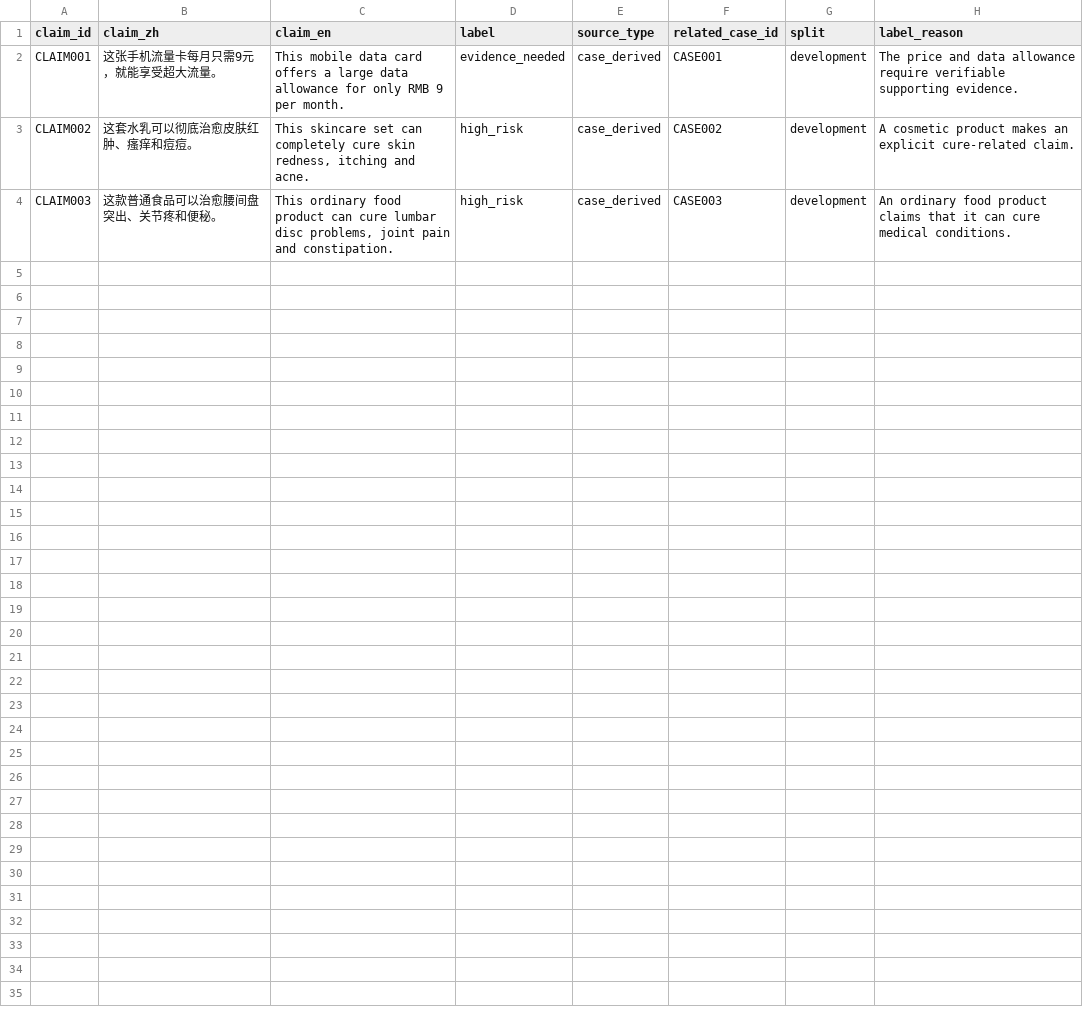
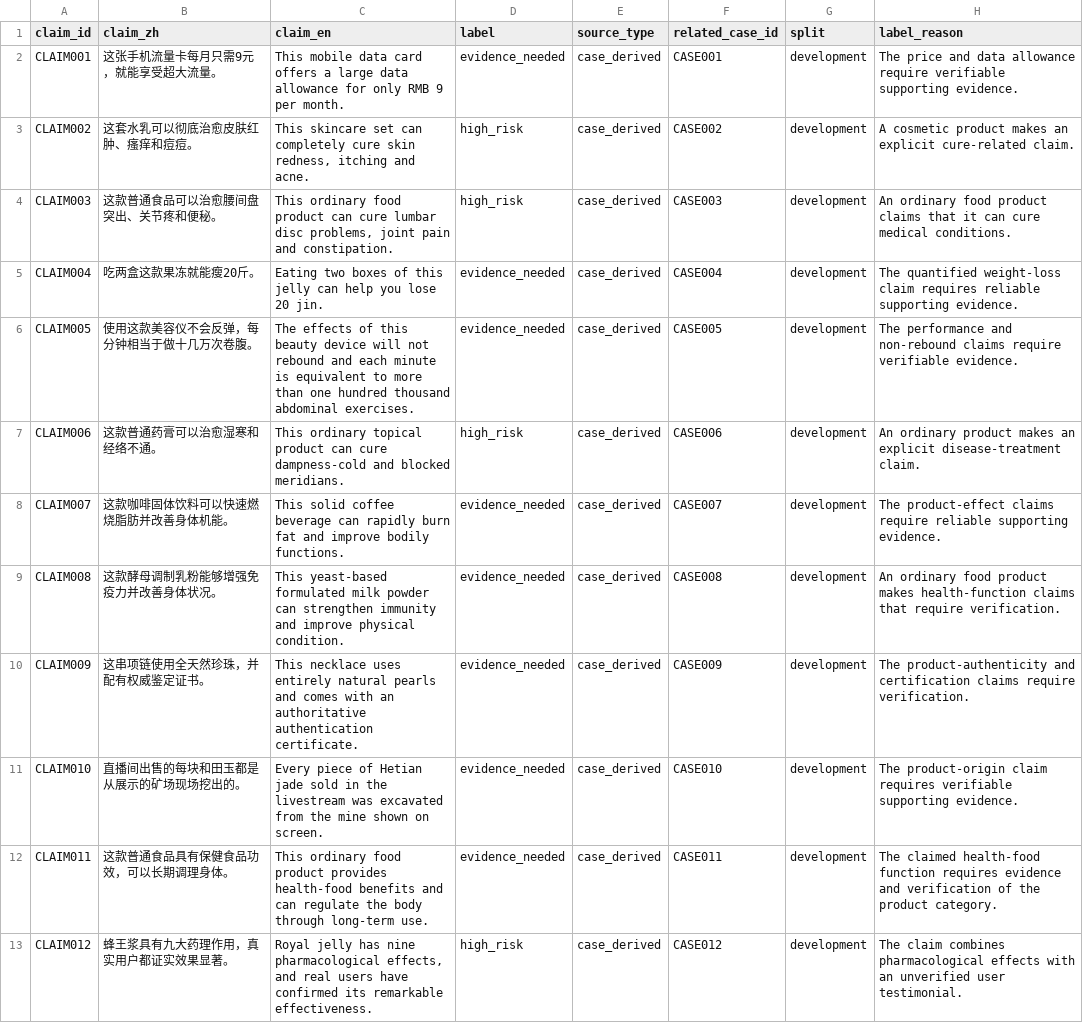
Before and after one commit to MiaoJiaxuan/claimtrace-ecommerce-risk-screener, a CSV file: data/claims.csv, drawn as a sheet; only a part is shown; the diff covers the shown part only; the diff names each change by its address in the sheet, - before the commit and + after, or states it on an @@ line.

Commit message:
data: expand official case corpus and bilingual claims

```diff
--- a/data/claims.csv
+++ b/data/claims.csv
+row 5: CLAIM004 | 吃两盒这款果冻就能瘦20斤。 | Eating two boxes of this jelly can help you lose 20 jin. | evidence_needed | case_derived | CASE004 | development | The quantified weight-loss claim requires reliable supporting evidence.
+row 6: CLAIM005 | 使用这款美容仪不会反弹，每分钟相当于做十几万次卷腹。 | The effects of this beauty device will not rebound and each minute is equivalent to more than one hundred thousand abdominal exercises. | evidence_needed | case_derived | CASE005 | development | The performance and non-rebound claims require verifiable evidence.
+row 7: CLAIM006 | 这款普通药膏可以治愈湿寒和经络不通。 | This ordinary topical product can cure dampness-cold and blocked meridians. | high_risk | case_derived | CASE006 | development | An ordinary product makes an explicit disease-treatment claim.
+row 8: CLAIM007 | 这款咖啡固体饮料可以快速燃烧脂肪并改善身体机能。 | This solid coffee beverage can rapidly burn fat and improve bodily functions. | evidence_needed | case_derived | CASE007 | development | The product-effect claims require reliable supporting evidence.
+row 9: CLAIM008 | 这款酵母调制乳粉能够增强免疫力并改善身体状况。 | This yeast-based formulated milk powder can strengthen immunity and improve physical condition. | evidence_needed | case_derived | CASE008 | development | An ordinary food product makes health-function claims that require verification.
+row 10: CLAIM009 | 这串项链使用全天然珍珠，并配有权威鉴定证书。 | This necklace uses entirely natural pearls and comes with an authoritative authentication certificate. | evidence_needed | case_derived | CASE009 | development | The product-authenticity and certification claims require verification.
+row 11: CLAIM010 | 直播间出售的每块和田玉都是从展示的矿场现场挖出的。 | Every piece of Hetian jade sold in the livestream was excavated from the mine shown on screen. | evidence_needed | case_derived | CASE010 | development | The product-origin claim requires verifiable supporting evidence.
+row 12: CLAIM011 | 这款普通食品具有保健食品功效，可以长期调理身体。 | This ordinary food product provides health-food benefits and can regulate the body through long-term use. | evidence_needed | case_derived | CASE011 | development | The claimed health-food function requires evidence and verification of the product category.
+row 13: CLAIM012 | 蜂王浆具有九大药理作用，真实用户都证实效果显著。 | Royal jelly has nine pharmacological effects, and real users have confirmed its remarkable effectiveness. | high_risk | case_derived | CASE012 | development | The claim combines pharmacological effects with an unverified user testimonial.
```
Also changed, not shown: 8 added rows elsewhere in this file, data/examples.csv, data/sources.csv.
